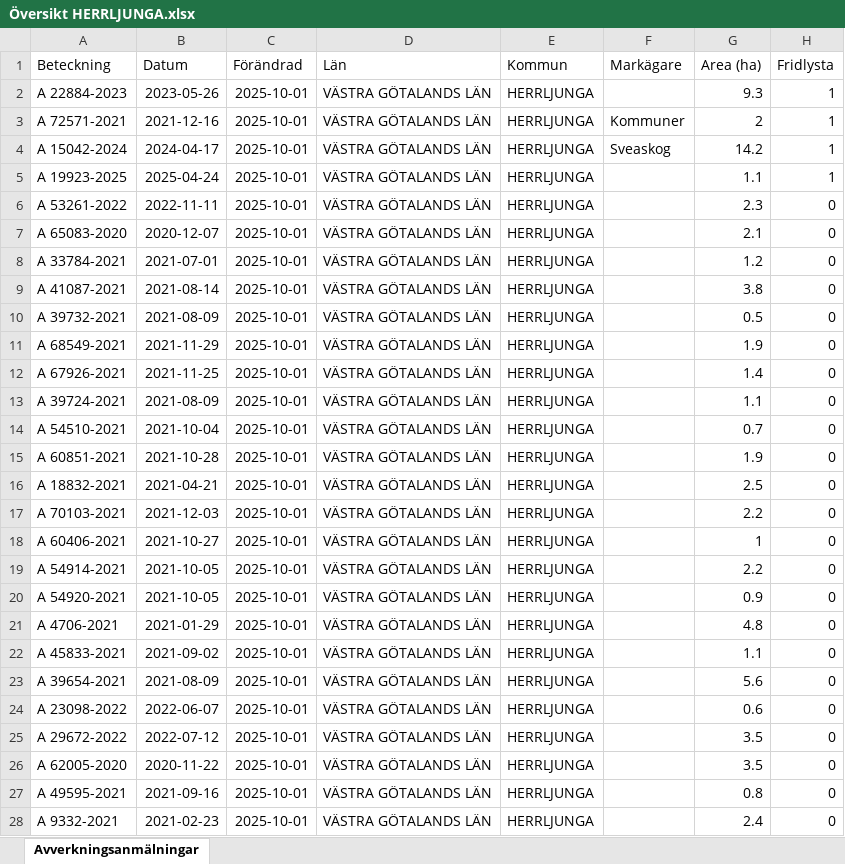
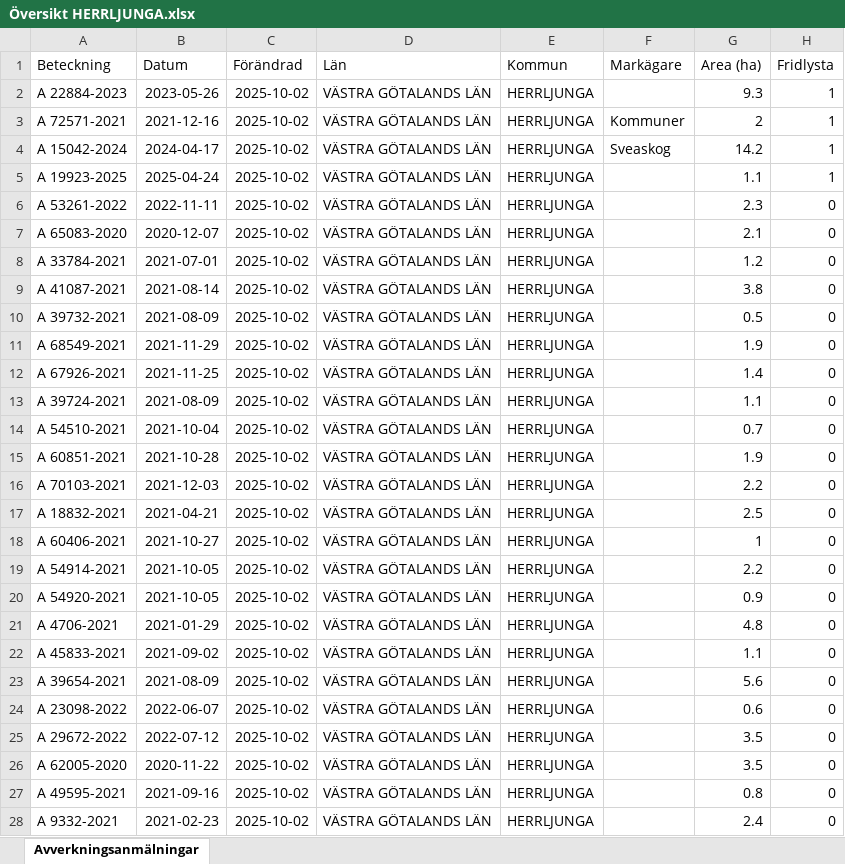
Before and after one commit to klasma/Logging_1466, an Excel workbook: Översikt HERRLJUNGA.xlsx, sheet Avverkningsanmälningar, drawn as a sheet; only a part is shown; values as stored, in another font and other column widths than the file's, no borders; the diff covers the shown part only; the diff names each change by its address in the sheet, - before the commit and + after, or states it on an @@ line.

```diff
--- a/Översikt HERRLJUNGA.xlsx (sheet Avverkningsanmälningar)
+++ b/Översikt HERRLJUNGA.xlsx (sheet Avverkningsanmälningar)
-C2:C28 (Förändrad): 2025-10-01
+C2:C28 (Förändrad): 2025-10-02
-A16 (Beteckning): A 18832-2021
+A16 (Beteckning): A 70103-2021
-B16 (Datum): 2021-04-21
+B16 (Datum): 2021-12-03
-G16 (Area (ha)): 2.5
+G16 (Area (ha)): 2.2
-A17 (Beteckning): A 70103-2021
+A17 (Beteckning): A 18832-2021
-B17 (Datum): 2021-12-03
+B17 (Datum): 2021-04-21
-G17 (Area (ha)): 2.2
+G17 (Area (ha)): 2.5
```
Also changed, not shown: 1597 edited cells elsewhere in this sheet, artfynd/A 15042-2024 artfynd.xlsx, artfynd/A 19923-2025 artfynd.xlsx, 24 other files.
